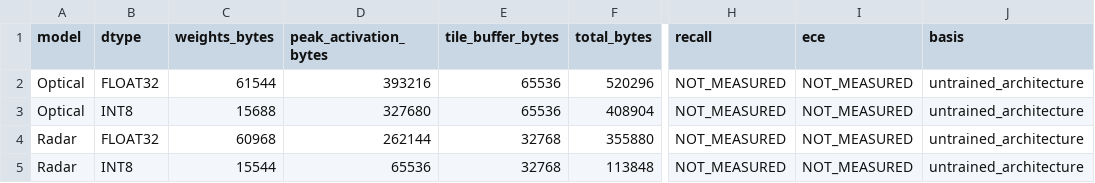
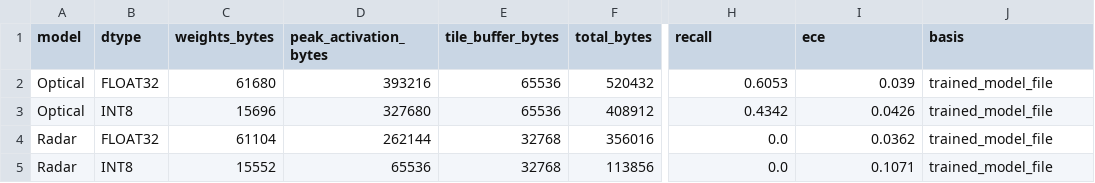
Before and after one commit to Madhavan777/Orbit-Prism, a CSV file: results/memory_table.csv, drawn as a sheet; only a part is shown, gaps mark what is left out; the diff names each change by its address in the sheet, - before the commit and + after, or states it on an @@ line.

Commit message:
feat(harish): train radar CNN, quantize optical and radar to INT8, score all tiles, and update memory profile

```diff
--- a/results/memory_table.csv
+++ b/results/memory_table.csv
-C2 (weights_bytes): 61544
+C2 (weights_bytes): 61680
-F2 (total_bytes): 520296
+F2 (total_bytes): 520432
-H2 (recall): NOT_MEASURED
+H2 (recall): 0.6053
-I2 (ece): NOT_MEASURED
+I2 (ece): 0.039
-J2:J5 (basis): untrained_architecture
+J2:J5 (basis): trained_model_file
-C3 (weights_bytes): 15688
+C3 (weights_bytes): 15696
-F3 (total_bytes): 408904
+F3 (total_bytes): 408912
-H3 (recall): NOT_MEASURED
+H3 (recall): 0.4342
-I3 (ece): NOT_MEASURED
+I3 (ece): 0.0426
-C4 (weights_bytes): 60968
+C4 (weights_bytes): 61104
-F4 (total_bytes): 355880
+F4 (total_bytes): 356016
-H4:H5 (recall): NOT_MEASURED
+H4:H5 (recall): 0.0
-I4 (ece): NOT_MEASURED
+I4 (ece): 0.0362
-C5 (weights_bytes): 15544
+C5 (weights_bytes): 15552
-F5 (total_bytes): 113848
+F5 (total_bytes): 113856
-I5 (ece): NOT_MEASURED
+I5 (ece): 0.1071
```
Also changed, not shown: 10 other files.
